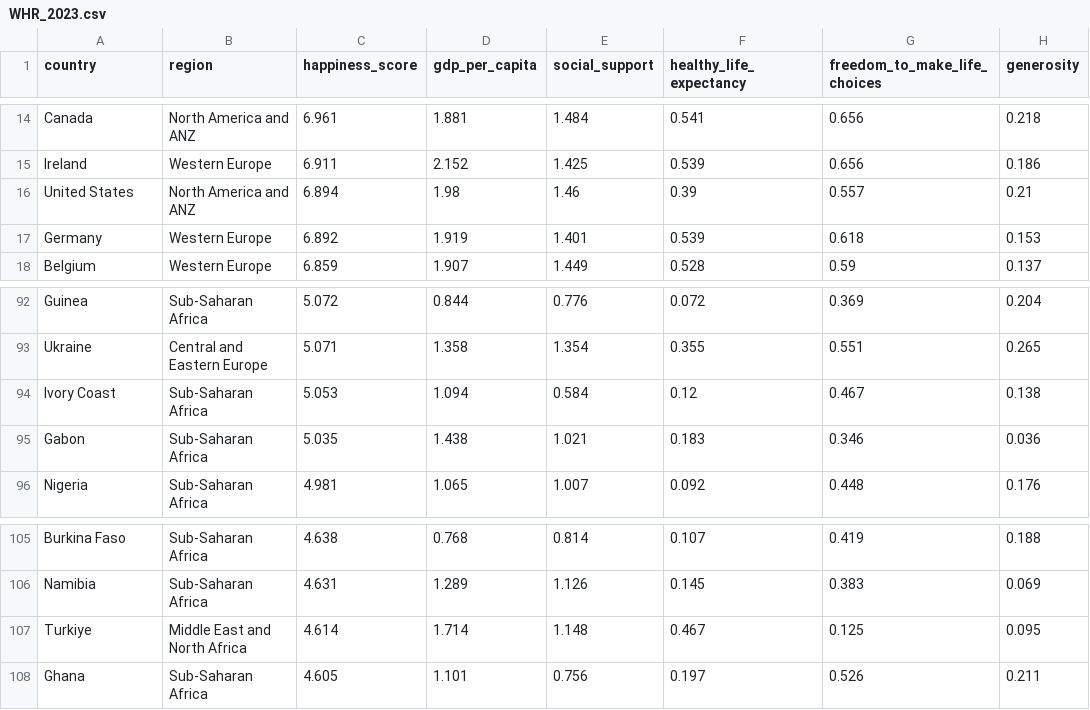
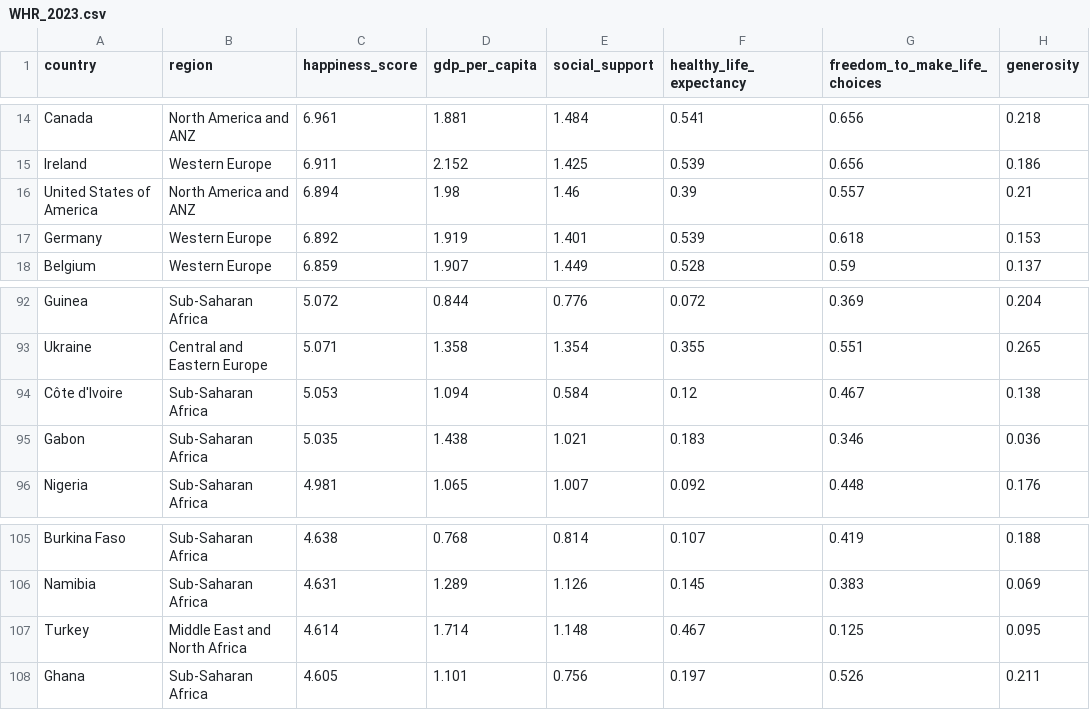
Before and after one commit to joshlohx/WorldHappiness, a CSV file: data/WHR_2023.csv, drawn as a sheet; only a part is shown, gaps mark what is left out; the diff names each change by its address in the sheet, - before the commit and + after, or states it on an @@ line.

Commit message:
Update WHR_2023.csv

```diff
--- a/data/WHR_2023.csv
+++ b/data/WHR_2023.csv
-A16 (country): United States
+A16 (country): United States of America
-A94 (country): Ivory Coast
+A94 (country): Côte d'Ivoire
-A107 (country): Turkiye
+A107 (country): Turkey
```
